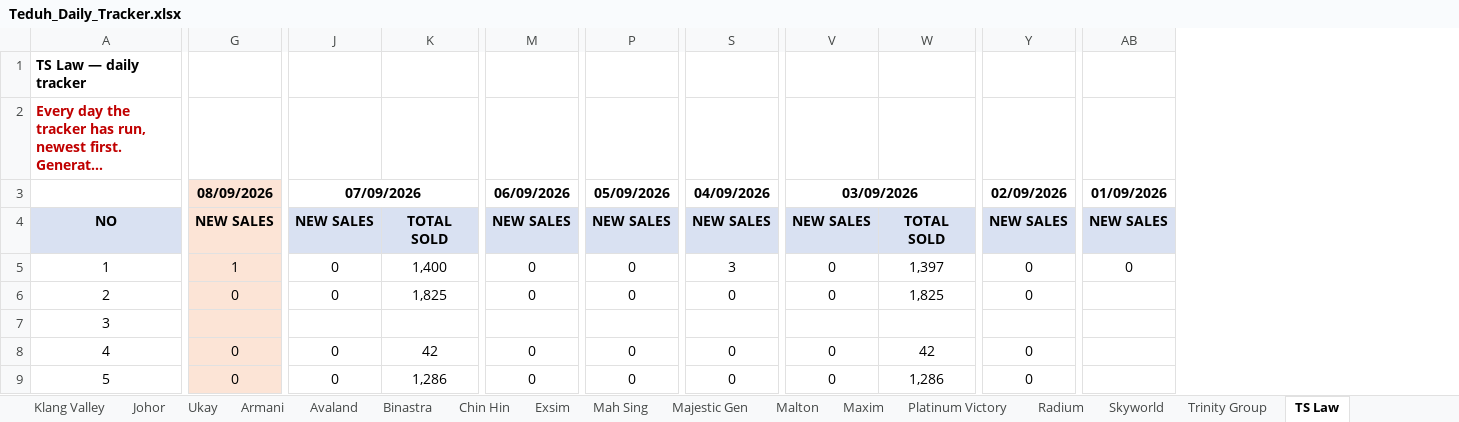
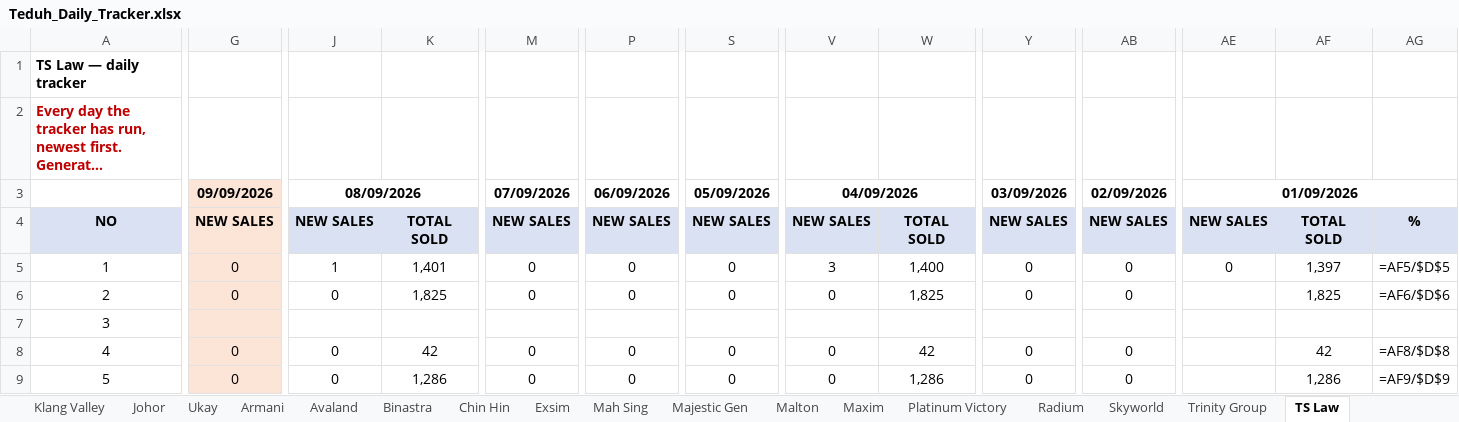
Before and after one commit to smtcu/teduh-tracker, an Excel workbook: docs/downloads/Teduh_Daily_Tracker.xlsx, sheet TS Law, drawn as a sheet; only a part is shown, gaps mark what is left out; long unchanged cells end in …; values as stored, in another font and other column widths than the file's, no borders; formulas without a stored value are shown as written; the diff covers the shown part only; the diff names each change by its address in the sheet, - before the commit and + after, or states it on an @@ line.

```diff
--- a/docs/downloads/Teduh_Daily_Tracker.xlsx (sheet TS Law)
+++ b/docs/downloads/Teduh_Daily_Tracker.xlsx (sheet TS Law)
+column AE (01/09/2026), rows 4-5: NEW SALES | 0
+column AF, rows 4-9: TOTAL SOLD | 1,397 | 1,825 |  | 42 | 1,286
+column AG, rows 4-9: % | =AF5/$D$5 | =AF6/$D$6 |  | =AF8/$D$8 | =AF9/$D$9
-G3: 08/09/2026
+G3: 09/09/2026
-J3: 07/09/2026
+J3: 08/09/2026
-M3: 06/09/2026
+M3: 07/09/2026
-P3: 05/09/2026
+P3: 06/09/2026
-S3: 04/09/2026
+S3: 05/09/2026
-V3: 03/09/2026
+V3: 04/09/2026
-Y3: 02/09/2026
+Y3: 03/09/2026
-AB3: 01/09/2026
+AB3: 02/09/2026
-G5 (09/09/2026): 1
+G5 (09/09/2026): 0
-J5 (08/09/2026): 0
+J5 (08/09/2026): 1
-K5: 1,400
+K5: 1,401
-S5 (05/09/2026): 3
+S5 (05/09/2026): 0
-V5 (04/09/2026): 0
+V5 (04/09/2026): 3
-W5: 1,397
+W5: 1,400
-AB6 (02/09/2026): (empty)
+AB6 (02/09/2026): 0
-AB8:AB9 (02/09/2026): (empty)
+AB8:AB9 (02/09/2026): 0
```
Also changed, not shown: 27 edited cells elsewhere in this sheet, sheet Seputeh Hills, sheet Johor, sheet Klang Valley, sheet Exsim, sheet Mah Sing, sheet Armani, 11 more sheets, docs/downloads/08092026Tduh Developer Project Sales Status 13.xlsx, docs/downloads/20260908_Johor_Teduh_Weekly_Update.xlsx, 18 other files.
